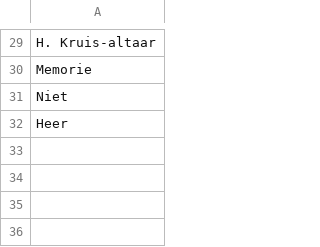
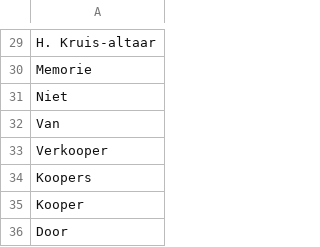
Before and after one commit to mmmenno/personen-bhic, a CSV file: names/notnames.csv, drawn as a sheet; only a part is shown, gaps mark what is left out.

```diff
--- a/names/notnames.csv
+++ b/names/notnames.csv
@@ -31,2 +31,6 @@
 "Niet"
-"Heer"
+"Van"
+"Verkooper"
+"Koopers"
+"Kooper"
+"Door"
```
Also changed, not shown: names/firstnames.csv, sample-na-1800.csv, 3 other files.
